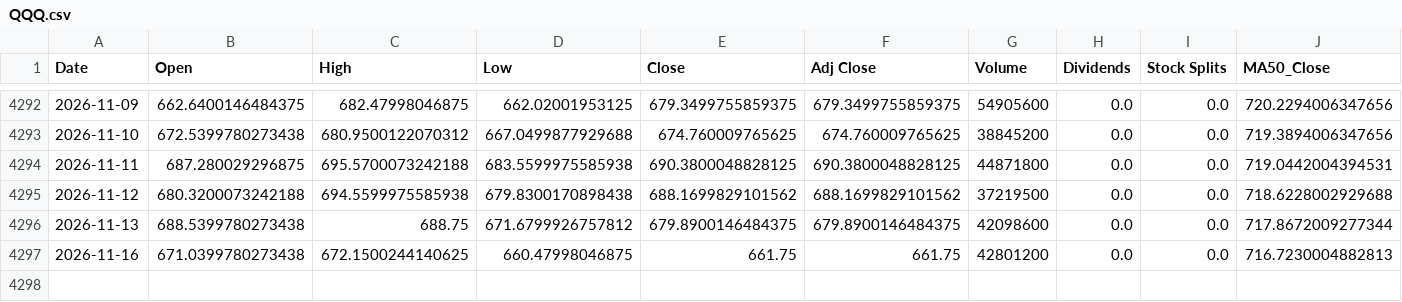
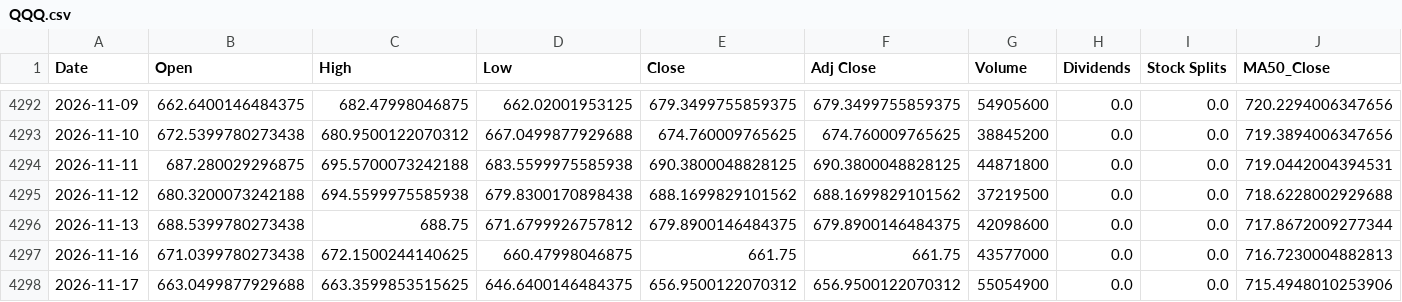
Before and after one commit to a23882005/LivingWaterAI, a CSV file: data/market_history/QQQ.csv, drawn as a sheet; only a part is shown, gaps mark what is left out; rows hold the shown columns only; the diff names each change by its address in the sheet, - before the commit and + after, or states it on an @@ line.

```diff
--- a/data/market_history/QQQ.csv
+++ b/data/market_history/QQQ.csv
-G4297 (Volume): 42801200
+G4297 (Volume): 43577000
+row 4298: 2026-11-17 | 663.0499877929688 | 663.3599853515625 | 646.6400146484375 | 656.9500122070312 | 656.9500122070312 | 55054900 | 0.0 | 0.0 | 715.4948010253906
```
Also changed, not shown: data/market_history/SPY.csv, data/market_history/VOO.csv, 4 other files.
